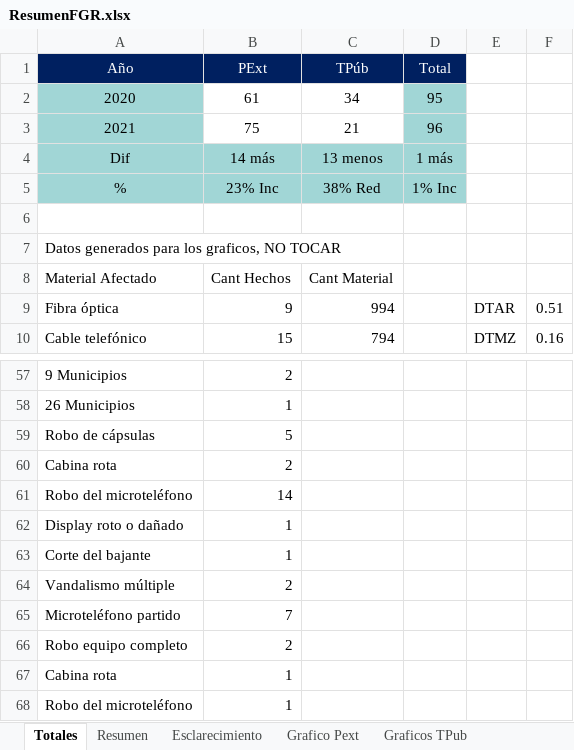
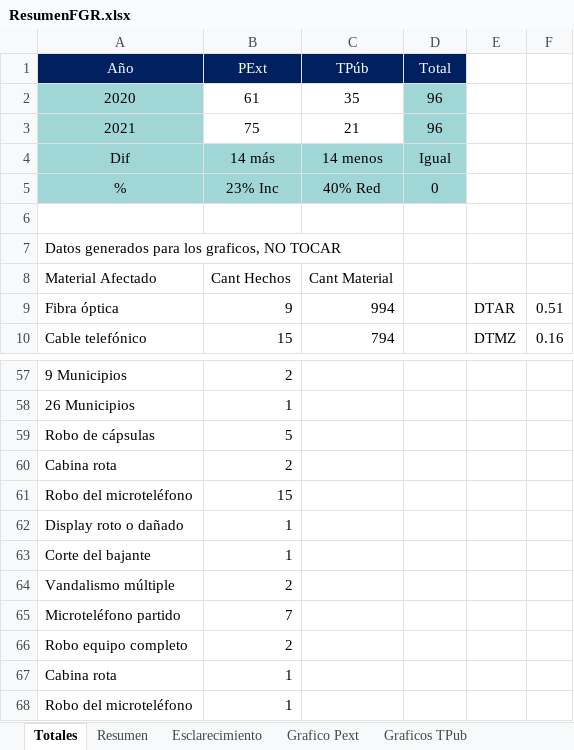
Before and after one commit to humber42/sistema-gestion-hd, an Excel workbook: src/informesGenerados/ResumenFGR.xlsx, sheet Totales, drawn as a sheet; only a part is shown, gaps mark what is left out; values as stored, in another font and other column widths than the file's, no borders; the diff names each change by its address in the sheet, - before the commit and + after, or states it on an @@ line.

```diff
--- a/src/informesGenerados/ResumenFGR.xlsx (sheet Totales)
+++ b/src/informesGenerados/ResumenFGR.xlsx (sheet Totales)
-C2 (TPúb): 34
+C2 (TPúb): 35
-D2 (Total): 95
+D2 (Total): 96
-C4 (TPúb): 13 menos
+C4 (TPúb): 14 menos
-D4 (Total): 1 más
+D4 (Total): Igual
-C5 (TPúb): 38% Red
+C5 (TPúb): 40% Red
-D5 (Total): 1% Inc
+D5 (Total): 0
-B61 (PExt): 14
+B61 (PExt): 15
```
Also changed, not shown: sheet Resumen, charts or pictures, 16 other files.
